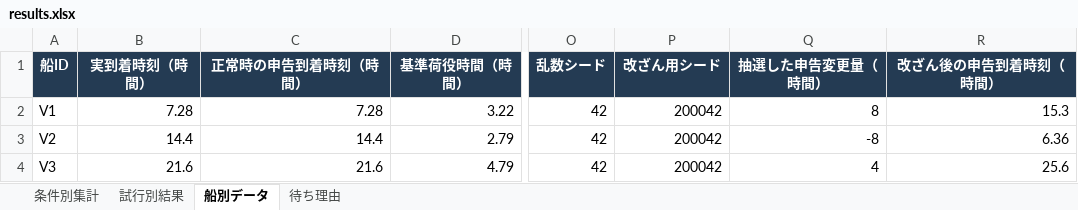
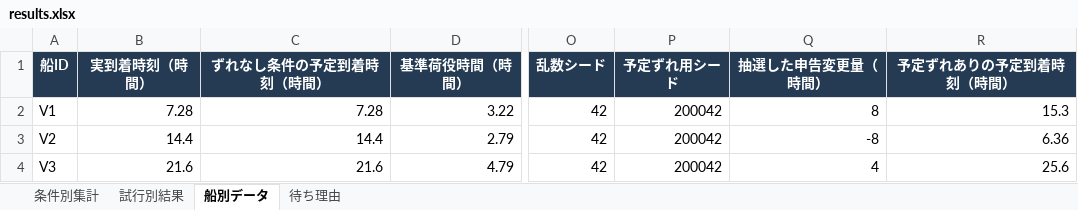
Before and after one commit to ryusukeke/thesis, an Excel workbook: results/results.xlsx, sheet 船別データ, drawn as a sheet; only a part is shown, gaps mark what is left out; values as stored, in another font and other column widths than the file's, no borders; the diff names each change by its address in the sheet, - before the commit and + after, or states it on an @@ line.

```diff
--- a/results/results.xlsx (sheet 船別データ)
+++ b/results/results.xlsx (sheet 船別データ)
-C1: 正常時の申告到着時刻（時間）
+C1: ずれなし条件の予定到着時刻（時間）
-P1: 改ざん用シード
+P1: 予定ずれ用シード
-R1: 改ざん後の申告到着時刻（時間）
+R1: 予定ずれありの予定到着時刻（時間）
```
Also changed, not shown: sheet 待ち理由, sheet 試行別結果, sheet 条件別集計, 19 other files.
